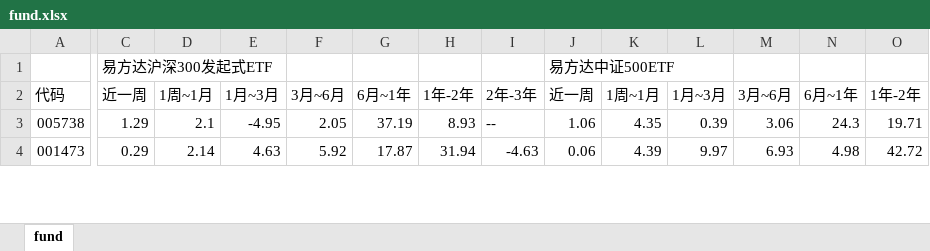
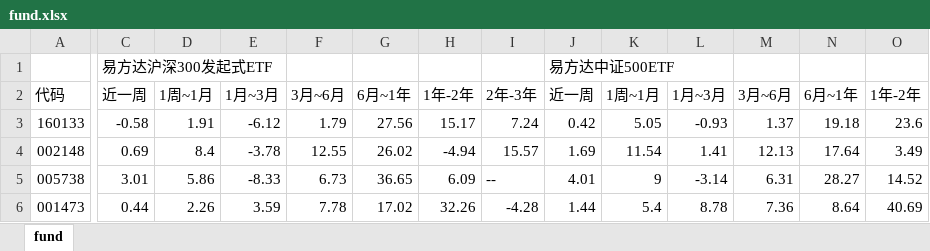
Before and after one commit to sorahjy/fund-excess-returns-checker, an Excel workbook: fund.xlsx, sheet fund, drawn as a sheet; only a part is shown, gaps mark what is left out; values as stored, in another font and other column widths than the file's, no cell formats; addresses are those after the commit; rows hold the shown columns only; the diff covers the shown part only; the diff names each change by its address in the sheet, - before the commit and + after, or states it on an @@ line.

```diff
--- a/fund.xlsx (sheet fund)
+++ b/fund.xlsx (sheet fund)
+row 3: 160133 | -0.58 | 1.91 | -6.12 | 1.79 | 27.56 | 15.17 | 7.24 | 0.42 | 5.05 | -0.93 | 1.37 | 19.18 | 23.6
+row 4: 002148 | 0.69 | 8.4 | -3.78 | 12.55 | 26.02 | -4.94 | 15.57 | 1.69 | 11.54 | 1.41 | 12.13 | 17.64 | 3.49
-C5: 1.29
+C5: 3.01
-D5: 2.1
+D5: 5.86
-E5: -4.95
+E5: -8.33
-F5: 2.05
+F5: 6.73
-G5: 37.19
+G5: 36.65
-H5: 8.93
+H5: 6.09
-J5: 1.06
+J5: 4.01
-K5: 4.35
+K5: 9
-L5: 0.39
+L5: -3.14
-M5: 3.06
+M5: 6.31
-N5: 24.3
+N5: 28.27
-O5: 19.71
+O5: 14.52
-C6: 0.29
+C6: 0.44
-D6: 2.14
+D6: 2.26
-E6: 4.63
+E6: 3.59
-F6: 5.92
+F6: 7.78
-G6: 17.87
+G6: 17.02
-H6: 31.94
+H6: 32.26
-I6: -4.63
+I6: -4.28
-J6: 0.06
+J6: 1.44
-K6: 4.39
+K6: 5.4
-L6: 9.97
+L6: 8.78
-M6: 6.93
+M6: 7.36
-N6: 4.98
+N6: 8.64
-O6: 42.72
+O6: 40.69
```
Also changed, not shown: 3 added rows, 3 removed rows and 443 edited cells elsewhere in this sheet, cell formats, 3 other files.
